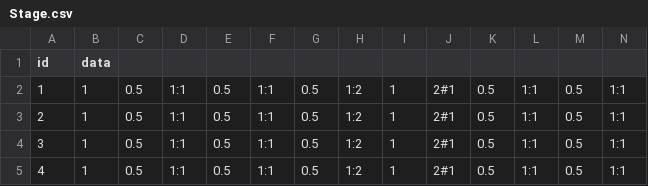
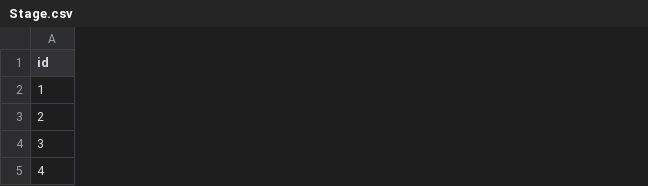
Before and after one commit to quinsmpang/TF, a CSV file: TF/Resources/staticdata/Stage.csv, drawn as a sheet; only a part is shown; removed rows and columns are numbered as before the commit, all else as after; the diff covers the shown part only; the diff names each change by its address in the sheet, - before the commit and + after, or states it on an @@ line.

```diff
--- a/TF/Resources/staticdata/Stage.csv
+++ b/TF/Resources/staticdata/Stage.csv
-column B (data), rows 2-5: all 1
-column C, rows 2-5: all 0.5
-column D, rows 2-5: all 1:1
-column E, rows 2-5: all 0.5
-column F, rows 2-5: all 1:1
-column G, rows 2-5: all 0.5
-column H, rows 2-5: all 1:2
-column I, rows 2-5: all 1
-column J, rows 2-5: all 2#1
-column K, rows 2-5: all 0.5
-column L, rows 2-5: all 1:1
-column M, rows 2-5: all 0.5
-column N, rows 2-5: all 1:1
```
Also changed, not shown: 1 added column and 12 removed columns elsewhere in this file.
